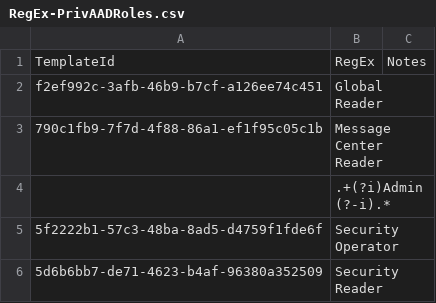
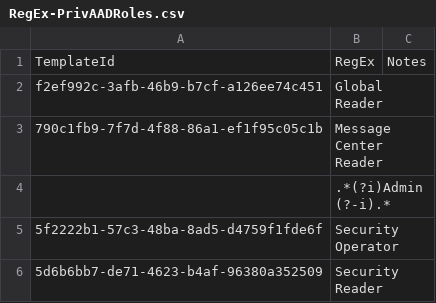
Before and after one commit to ep3p/Sentinel_KQL, a CSV file: Watchlists/RegEx-PrivAADRoles.csv, drawn as a sheet.

Commit message:
Update RegEx-PrivAADRoles.csv

```diff
--- a/Watchlists/RegEx-PrivAADRoles.csv
+++ b/Watchlists/RegEx-PrivAADRoles.csv
@@ -3,3 +3,3 @@ f2ef992c-3afb-46b9-b7cf-a126ee74c451,Global Reader,
 790c1fb9-7f7d-4f88-86a1-ef1f95c05c1b,Message Center Reader,
-,.+(?i)Admin(?-i).*,
+,.*(?i)Admin(?-i).*,
 5f2222b1-57c3-48ba-8ad5-d4759f1fde6f,Security Operator,
```
